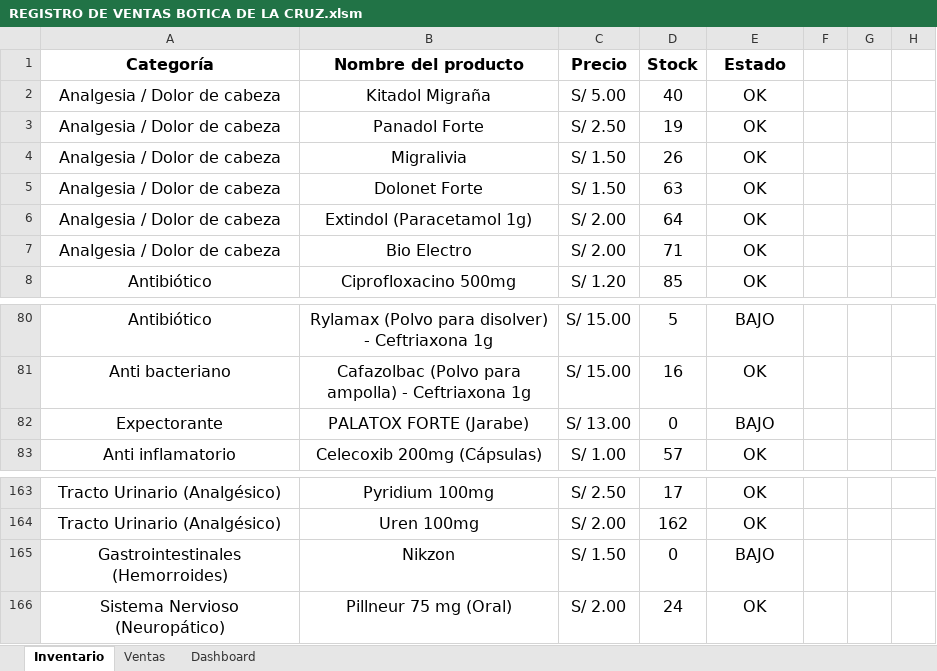
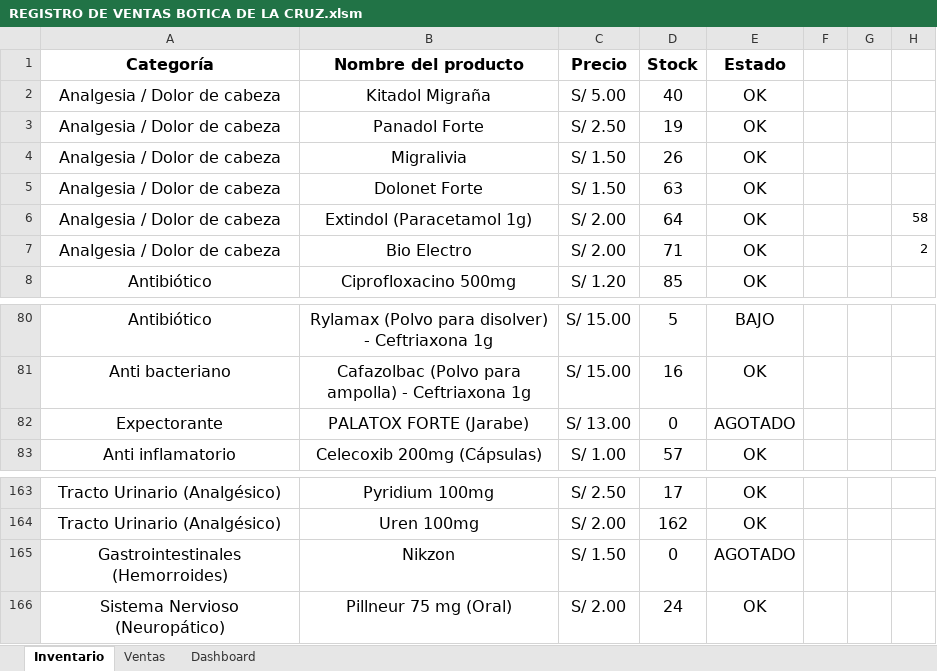
Before and after one commit to Julius1307/Dashboard_Ventas_Botica, an Excel workbook: Excel_VBA/REGISTRO DE VENTAS BOTICA DE LA CRUZ.xlsm, sheet Inventario, drawn as a sheet; only a part is shown, gaps mark what is left out; values as stored, in another font and other column widths than the file's, no borders; charts and pictures and table styles not drawn; the diff names each change by its address in the sheet, - before the commit and + after, or states it on an @@ line.

```diff
--- a/Excel_VBA/REGISTRO DE VENTAS BOTICA DE LA CRUZ.xlsm (sheet Inventario)
+++ b/Excel_VBA/REGISTRO DE VENTAS BOTICA DE LA CRUZ.xlsm (sheet Inventario)
-H6: (empty)
+H6: 58
-H7: (empty)
+H7: 2
-E82 (Estado): BAJO
+E82 (Estado): AGOTADO
-E165 (Estado): BAJO
+E165 (Estado): AGOTADO
```
Also changed, not shown: sheet Ventas, sheet Dashboard, formulas that keep their value, charts or pictures, 1 other file.
